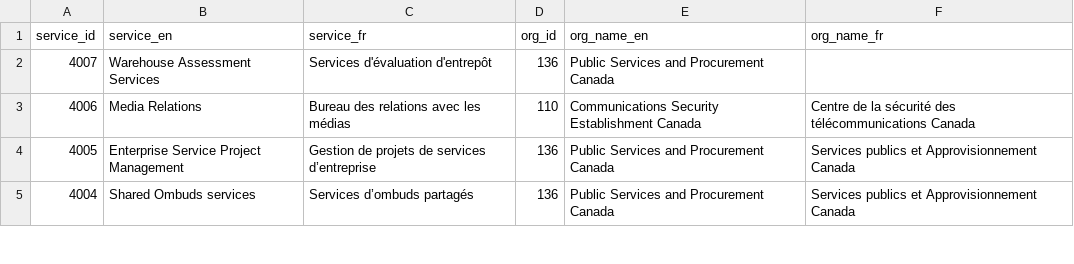
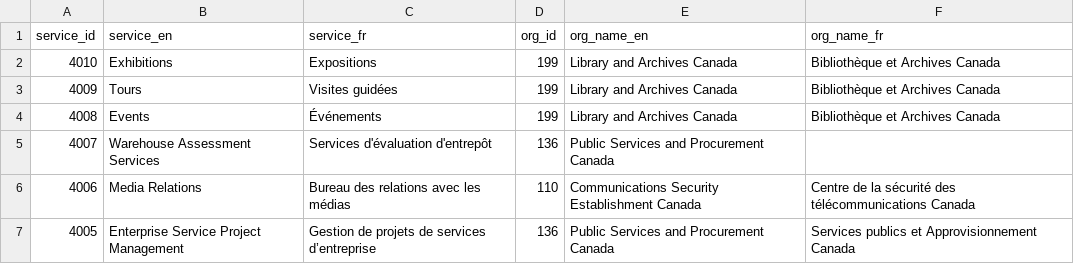
Before and after one commit to gcperformance/utilities, a CSV file: goc-service-id-registry.csv, drawn as a sheet; only a part is shown; the shorter side is filled out with more unchanged rows; the diff names each change by its address in the sheet, - before the commit and + after, or states it on an @@ line.

Commit message:
Add files via upload
Added services from LAC (exhibitions, tours, events)

```diff
--- a/goc-service-id-registry.csv
+++ b/goc-service-id-registry.csv
+row 2: 4010 | Exhibitions | Expositions | 199 | Library and Archives Canada | Bibliothèque et Archives Canada
+row 3: 4009 | Tours | Visites guidées | 199 | Library and Archives Canada | Bibliothèque et Archives Canada
+row 4: 4008 | Events | Événements | 199 | Library and Archives Canada | Bibliothèque et Archives Canada
```
